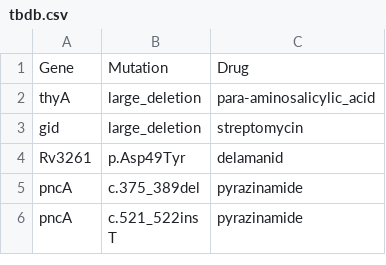
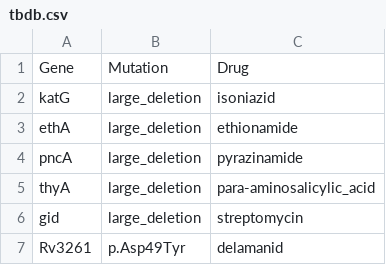
Before and after one commit to jodyphelan/tbdb, a CSV file: tbdb.csv, drawn as a sheet; only a part is shown; the shorter side is filled out with more unchanged rows.

Commit message:
add large deletion

```diff
--- a/tbdb.csv
+++ b/tbdb.csv
@@ -1,2 +1,5 @@
 Gene,Mutation,Drug
+katG,large_deletion,isoniazid
+ethA,large_deletion,ethionamide
+pncA,large_deletion,pyrazinamide
 thyA,large_deletion,para-aminosalicylic_acid
```
